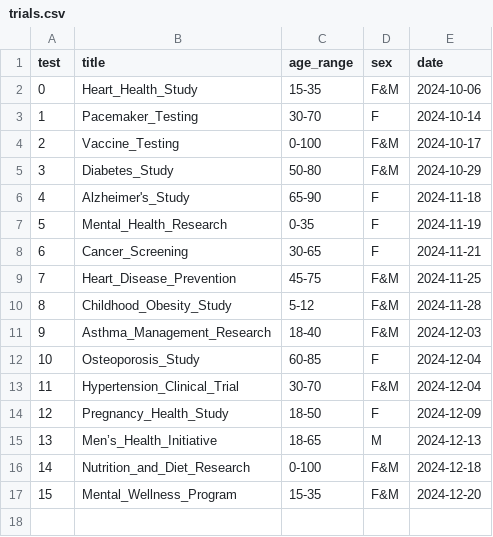
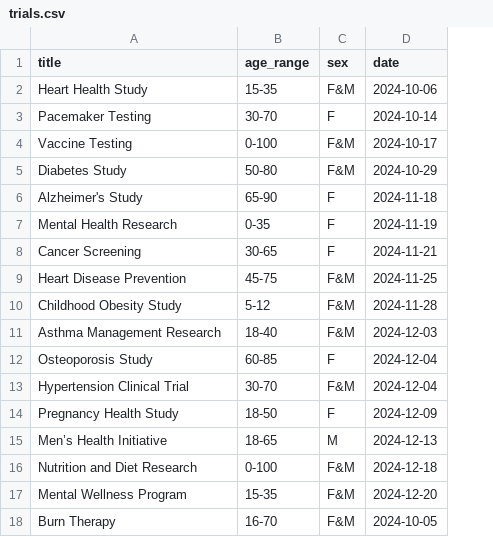
Before and after one commit to EspeMV/Trialmix-Labs, a CSV file: my_streamlit_app/trials.csv, drawn as a sheet; removed rows and columns are numbered as before the commit, all else as after; the diff names each change by its address in the sheet, - before the commit and + after, or states it on an @@ line.

Commit message:
Worked on main, new trial, trial data analysis, and profile functionalities

```diff
--- a/my_streamlit_app/trials.csv
+++ b/my_streamlit_app/trials.csv
-column A (test), rows 2-17: 0 | 1 | 2 | 3 | 4 | 5 | 6 | 7 | 8 | 9 | 10 | 11 | 12 | 13 | 14 | 15
-A2 (title): Heart_Health_Study
+A2 (title): Heart Health Study
-A3 (title): Pacemaker_Testing
+A3 (title): Pacemaker Testing
-A4 (title): Vaccine_Testing
+A4 (title): Vaccine Testing
-A5 (title): Diabetes_Study
+A5 (title): Diabetes Study
-A6 (title): Alzheimer's_Study
+A6 (title): Alzheimer's Study
-A7 (title): Mental_Health_Research
+A7 (title): Mental Health Research
-A8 (title): Cancer_Screening
+A8 (title): Cancer Screening
-A9 (title): Heart_Disease_Prevention
+A9 (title): Heart Disease Prevention
-A10 (title): Childhood_Obesity_Study
+A10 (title): Childhood Obesity Study
-A11 (title): Asthma_Management_Research
+A11 (title): Asthma Management Research
-A12 (title): Osteoporosis_Study
+A12 (title): Osteoporosis Study
-A13 (title): Hypertension_Clinical_Trial
+A13 (title): Hypertension Clinical Trial
-A14 (title): Pregnancy_Health_Study
+A14 (title): Pregnancy Health Study
-A15 (title): Men’s_Health_Initiative
+A15 (title): Men’s Health Initiative
-A16 (title): Nutrition_and_Diet_Research
+A16 (title): Nutrition and Diet Research
-A17 (title): Mental_Wellness_Program
+A17 (title): Mental Wellness Program
+row 18: Burn Therapy | 16-70 | F&M | 2024-10-05
```
Also changed, not shown: 5 other files.
